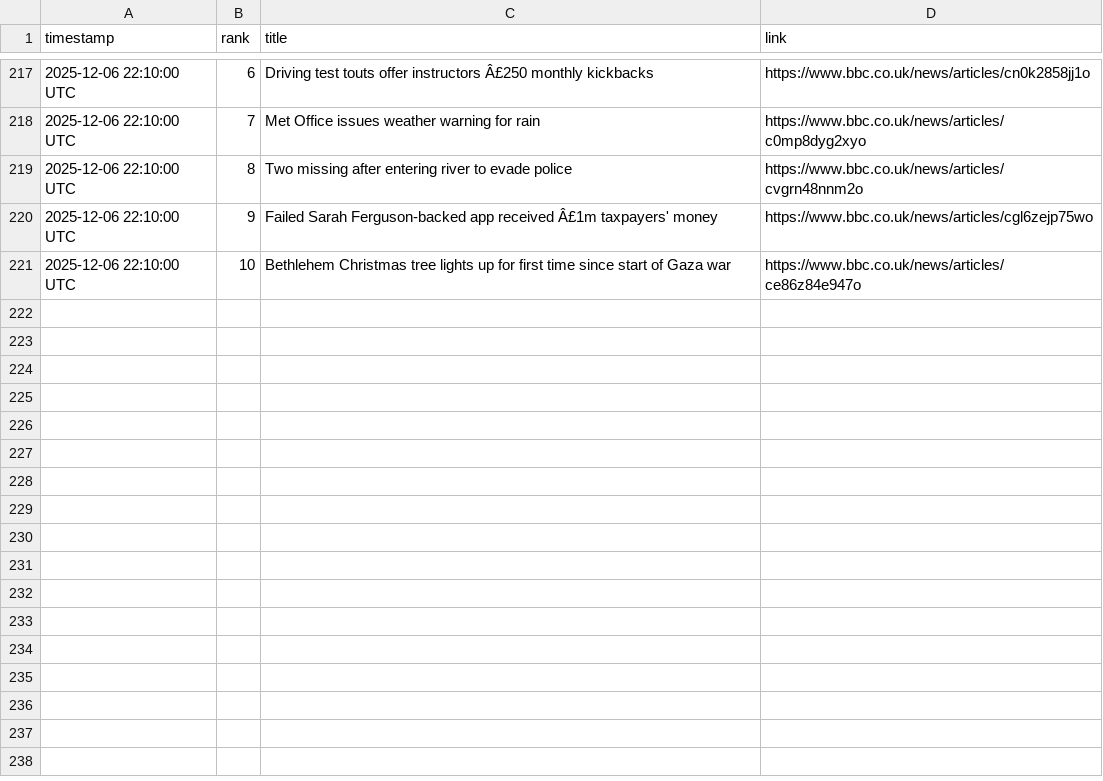
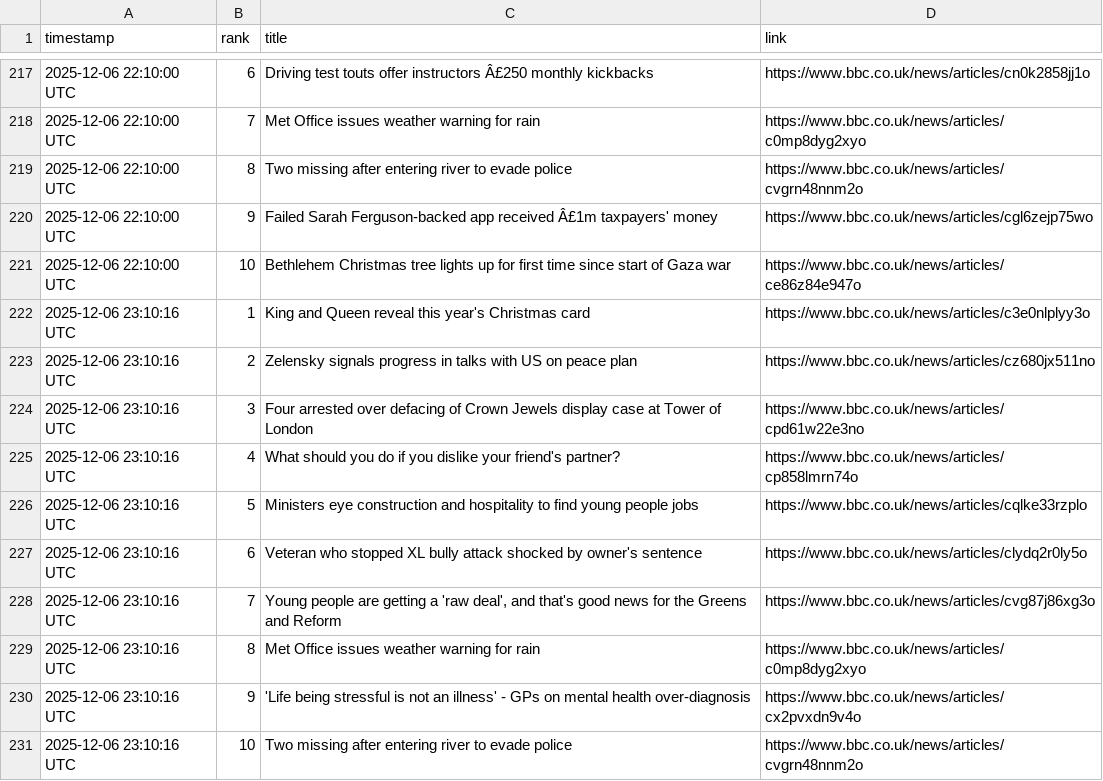
Before and after one commit to alastairherd/bbc_news_logger, a CSV file: data/bbc_most_read_2025-12-06.csv, drawn as a sheet; only a part is shown, gaps mark what is left out.

```diff
--- a/data/bbc_most_read_2025-12-06.csv
+++ b/data/bbc_most_read_2025-12-06.csv
@@ -221 +221,11 @@ timestamp,rank,title,link
 2025-12-06 22:10:00 UTC,10,Bethlehem Christmas tree lights up for first time since start of Gaza war,https://www.bbc.co.uk/news/articles/ce86z84e947o
+2025-12-06 23:10:16 UTC,1,King and Queen reveal this year's Christmas card,https://www.bbc.co.uk/news/articles/c3e0nlplyy3o
+2025-12-06 23:10:16 UTC,2,Zelensky signals progress in talks with US on peace plan,https://www.bbc.co.uk/news/articles/cz680jx511no
+2025-12-06 23:10:16 UTC,3,Four arrested over defacing of Crown Jewels display case at Tower of London,https://www.bbc.co.uk/news/articles/cpd61w22e3no
+2025-12-06 23:10:16 UTC,4,What should you do if you dislike your friend's partner?,https://www.bbc.co.uk/news/articles/cp858lmrn74o
+2025-12-06 23:10:16 UTC,5,Ministers eye construction and hospitality to find young people jobs,https://www.bbc.co.uk/news/articles/cqlke33rzplo
+2025-12-06 23:10:16 UTC,6,Veteran who stopped XL bully attack shocked by owner's sentence,https://www.bbc.co.uk/news/articles/clydq2r0ly5o
+2025-12-06 23:10:16 UTC,7,"Young people are getting a 'raw deal', and that's good news for the Greens and Reform",https://www.bbc.co.uk/news/articles/cvg87j86xg3o
+2025-12-06 23:10:16 UTC,8,Met Office issues weather warning for rain,https://www.bbc.co.uk/news/articles/c0mp8dyg2xyo
+2025-12-06 23:10:16 UTC,9,'Life being stressful is not an illness' - GPs on mental health over-diagnosis,https://www.bbc.co.uk/news/articles/cx2pvxdn9v4o
+2025-12-06 23:10:16 UTC,10,Two missing after entering river to evade police,https://www.bbc.co.uk/news/articles/cvgrn48nnm2o
```
Also changed, not shown: data/bbc_front_page_promos_2025-12-06.csv.
